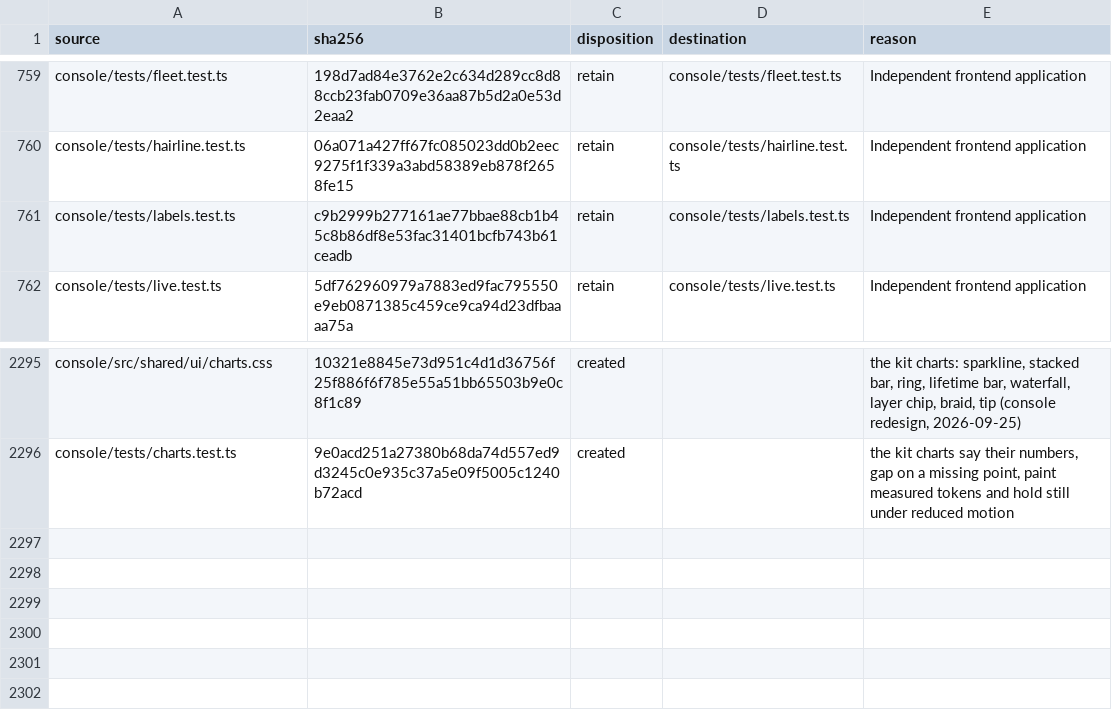
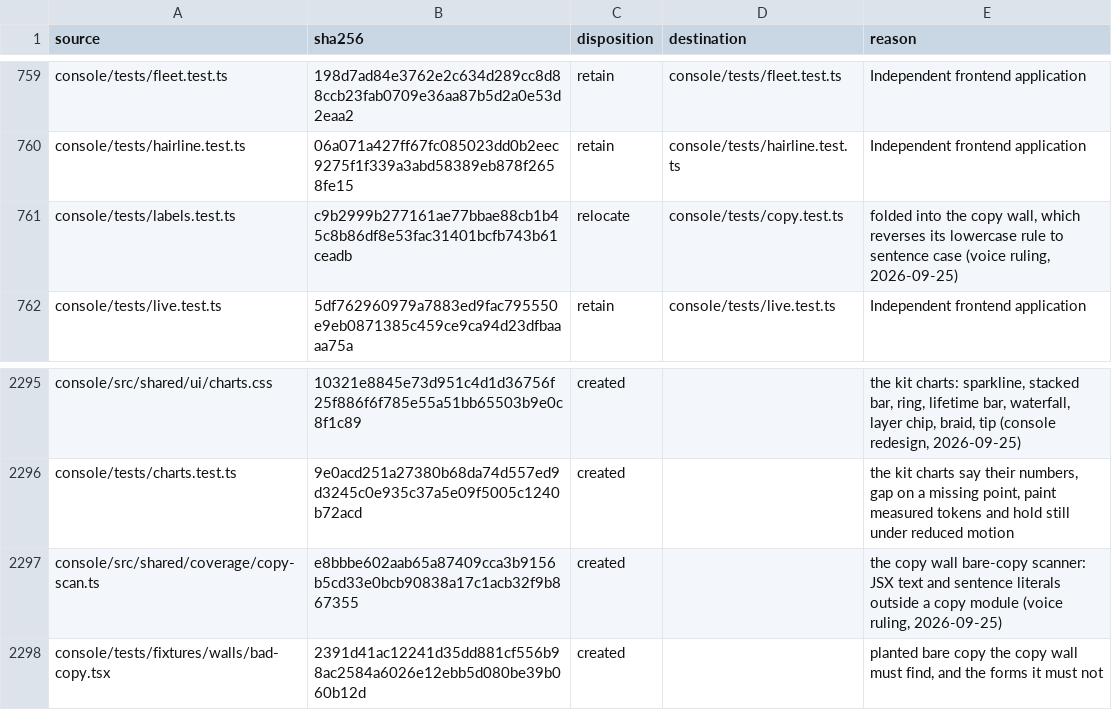
Before and after one commit to torad-labs/splice, a TSV file: .dev/restructure/capabilities.tsv, drawn as a sheet; only a part is shown, gaps mark what is left out.

Commit message:
test(console): the copy wall, labels in sentence case and no bare copy, red first on 666 findings
The voice ruling of 2026-09-25 as a gate. Half 1 globs every strings.ts
and copy.ts: a label is three words or fewer in sentence case, an H help
line one sentence of twelve words or fewer, a U unit two words. Half 2
walks the AST of every other source file for JSX text and four-word
literals outside a copy module. Both prove red on planted fixtures.

It replaces the lowercase label wall. The six pages claude-builder is
rebuilding sit in a PENDING map, counted and logged but never failed.
Today it reports 573 label and 93 bare-copy findings outside that map.

```diff
--- a/.dev/restructure/capabilities.tsv
+++ b/.dev/restructure/capabilities.tsv
@@ -760,3 +760,3 @@ console/tests/fleet.test.ts	198d7ad84e3762e2c634d289cc8d88ccb23fab0709e36aa87b5d
 console/tests/hairline.test.ts	06a071a427ff67fc085023dd0b2eec9275f1f339a3abd58389eb878f2658fe15	retain	console/tests/hairline.test.ts	Independent frontend application
-console/tests/labels.test.ts	c9b2999b277161ae77bbae88cb1b45c8b86df8e53fac31401bcfb743b61ceadb	retain	console/tests/labels.test.ts	Independent frontend application
+console/tests/labels.test.ts	c9b2999b277161ae77bbae88cb1b45c8b86df8e53fac31401bcfb743b61ceadb	relocate	console/tests/copy.test.ts	folded into the copy wall, which reverses its lowercase rule to sentence case (voice ruling, 2026-09-25)
 console/tests/live.test.ts	5df762960979a7883ed9fac795550e9eb0871385c459ce9ca94d23dfbaaaa75a	retain	console/tests/live.test.ts	Independent frontend application
@@ -2296 +2296,3 @@ console/src/shared/ui/charts.css	10321e8845e73d951c4d1d36756f25f886f6f785e55a51b
 console/tests/charts.test.ts	9e0acd251a27380b68da74d557ed9d3245c0e935c37a5e09f5005c1240b72acd	created		the kit charts say their numbers, gap on a missing point, paint measured tokens and hold still under reduced motion
+console/src/shared/coverage/copy-scan.ts	e8bbbe602aab65a87409cca3b9156b5cd33e0bcb90838a17c1acb32f9b867355	created		the copy wall bare-copy scanner: JSX text and sentence literals outside a copy module (voice ruling, 2026-09-25)
+console/tests/fixtures/walls/bad-copy.tsx	2391d41ac12241d35dd881cf556b98ac2584a6026e12ebb5d080be39b060b12d	created		planted bare copy the copy wall must find, and the forms it must not
```
Also changed, not shown: 4 other files.
